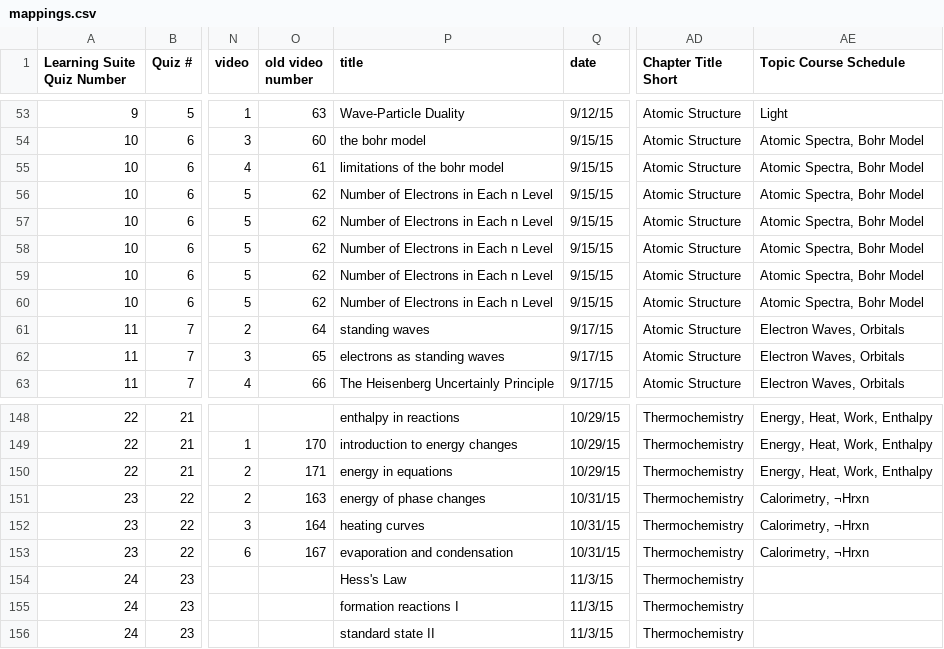
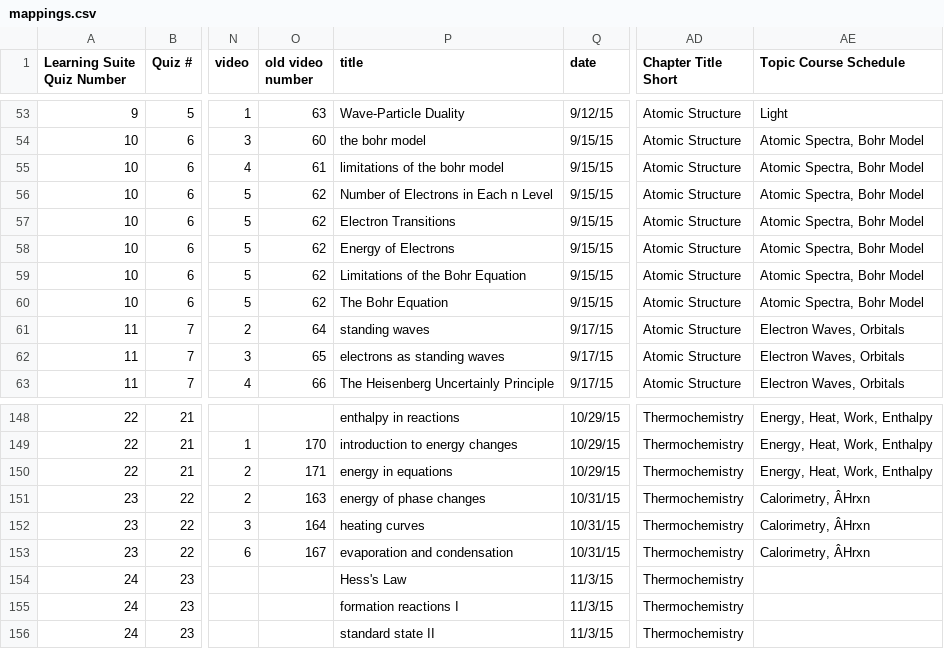
Before and after one commit to BYU-Open-Analytics/visualization, a CSV file: public/csv/mappings.csv, drawn as a sheet; only a part is shown, gaps mark what is left out; the diff names each change by its address in the sheet, - before the commit and + after, or states it on an @@ line.

Commit message:
Change duplicate video names to be correct in mappings

```diff
--- a/public/csv/mappings.csv
+++ b/public/csv/mappings.csv
-P57 (title): Number of Electrons in Each n Level
+P57 (title): Electron Transitions
-P58 (title): Number of Electrons in Each n Level
+P58 (title): Energy of Electrons
-P59 (title): Number of Electrons in Each n Level
+P59 (title): Limitations of the Bohr Equation
-P60 (title): Number of Electrons in Each n Level
+P60 (title): The Bohr Equation
-AE151:AE153 (Topic Course Schedule): Calorimetry, ¬Hrxn
+AE151:AE153 (Topic Course Schedule): Calorimetry, ÂHrxn
```
